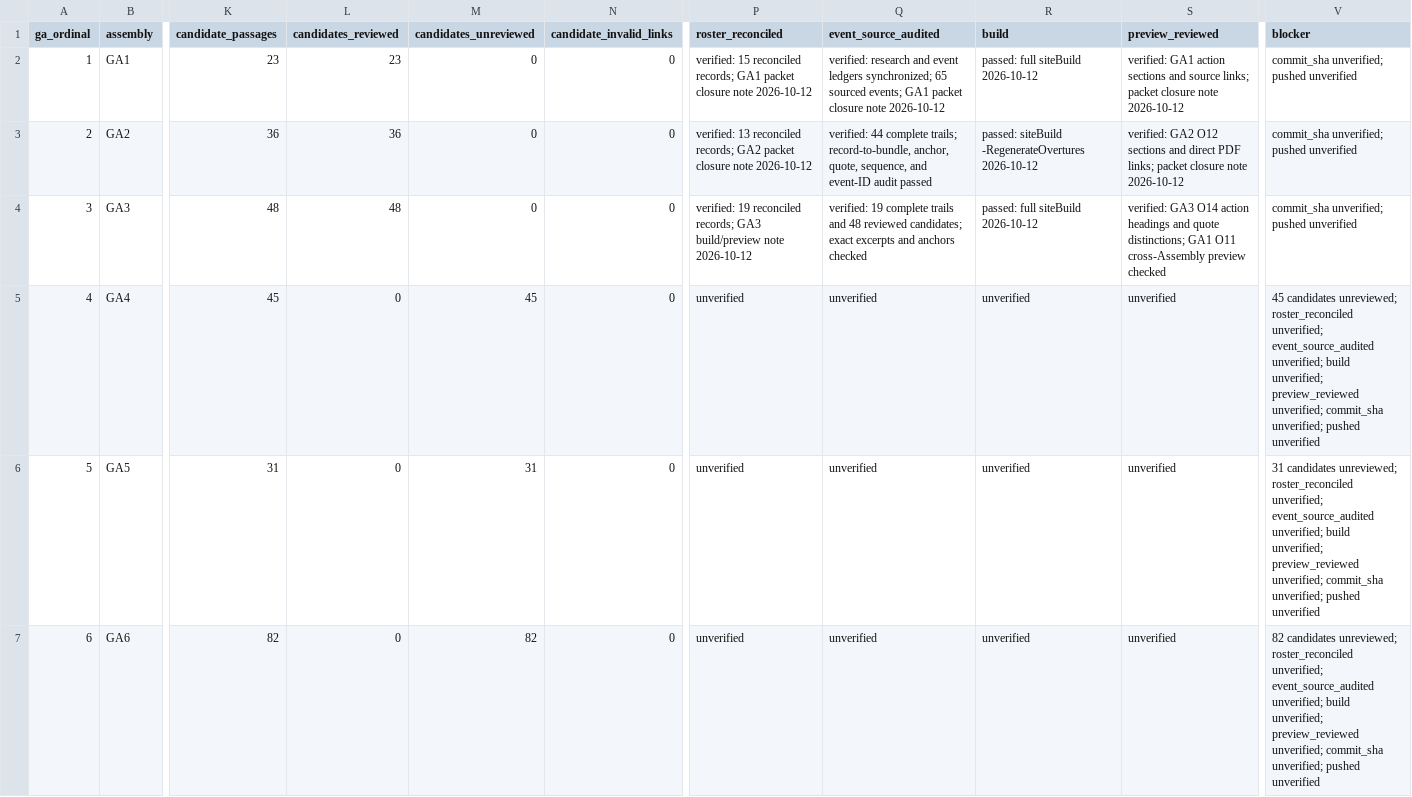
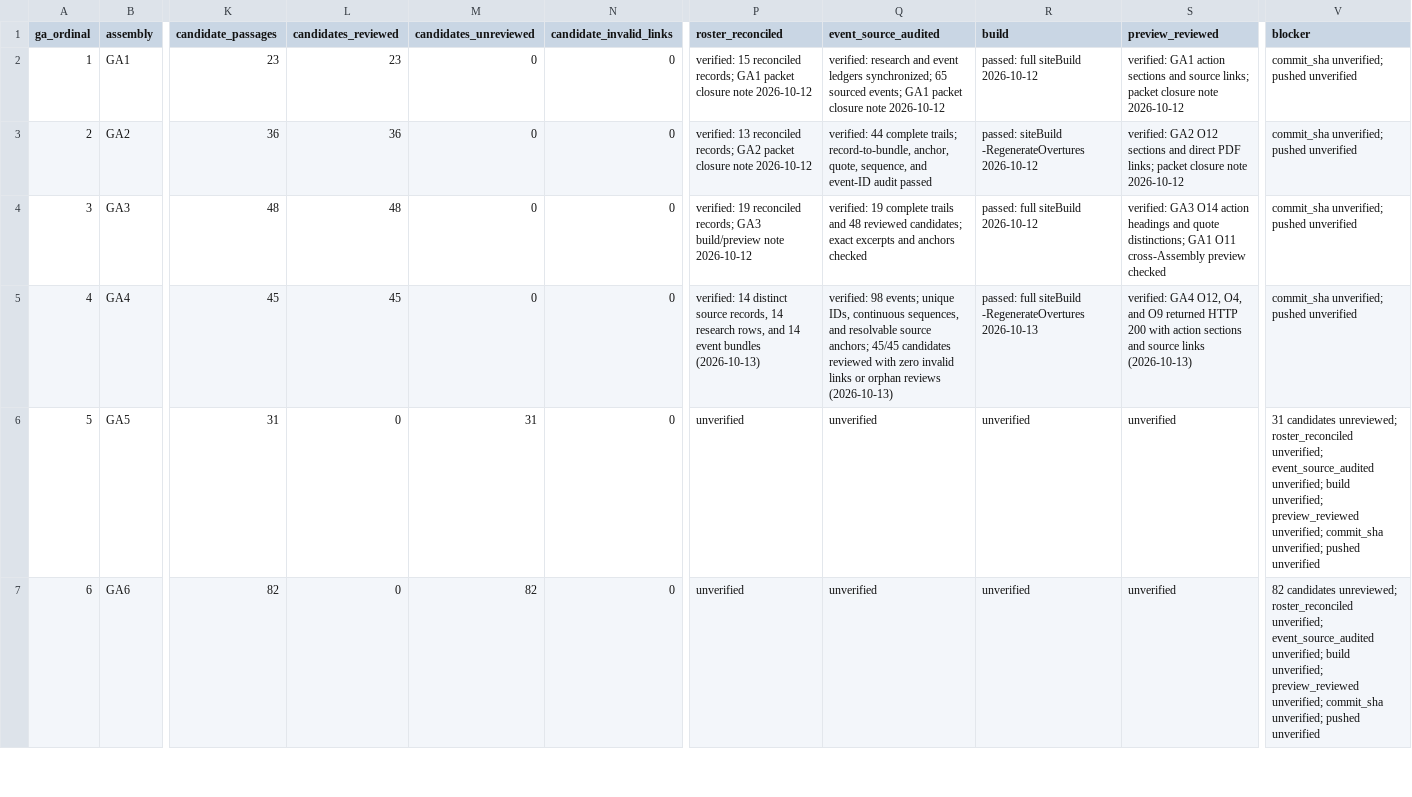
Before and after one commit to raymond-rishty/pca-ga, a CSV file: docs/overture-tracker/assemblies.csv, drawn as a sheet; only a part is shown, gaps mark what is left out; the diff names each change by its address in the sheet, - before the commit and + after, or states it on an @@ line.

Commit message:
Review GA4 overture action candidates

```diff
--- a/docs/overture-tracker/assemblies.csv
+++ b/docs/overture-tracker/assemblies.csv
-L5 (candidates_reviewed): 0
+L5 (candidates_reviewed): 45
-M5 (candidates_unreviewed): 45
+M5 (candidates_unreviewed): 0
-P5 (roster_reconciled): unverified
+P5 (roster_reconciled): verified: 14 distinct source records, 14 research rows, and 14 event bundles (2026-10-13)
-Q5 (event_source_audited): unverified
+Q5 (event_source_audited): verified: 98 events; unique IDs, continuous sequences, and resolvable source anchors; 45/45 candidates reviewed with zero invalid links or orphan reviews (2026-10-13)
-R5 (build): unverified
+R5 (build): passed: full siteBuild -RegenerateOvertures 2026-10-13
-S5 (preview_reviewed): unverified
+S5 (preview_reviewed): verified: GA4 O12, O4, and O9 returned HTTP 200 with action sections and source links (2026-10-13)
-V5 (blocker): 45 candidates unreviewed; roster_reconciled unverified; event_source_audited unverified; build unverified; preview_reviewed unverified; commit_sha unverified;…
+V5 (blocker): commit_sha unverified;…
```
Also changed, not shown: docs/overture-tracker/overtures.csv, docs/overture-tracker/work-queue.csv, 4 other files.
